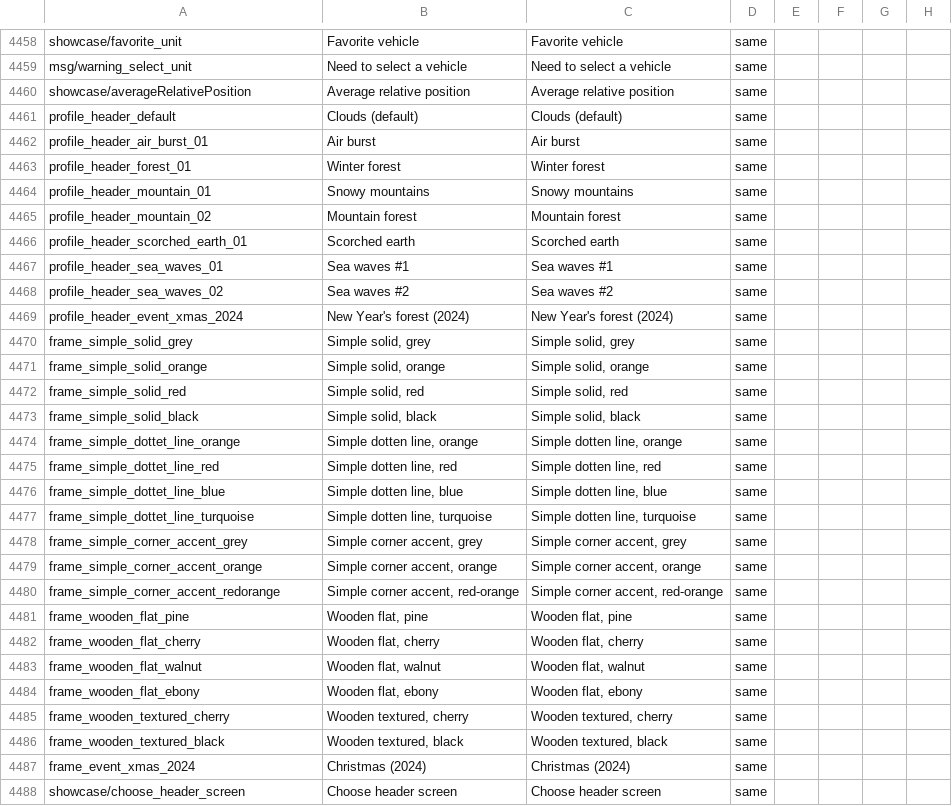
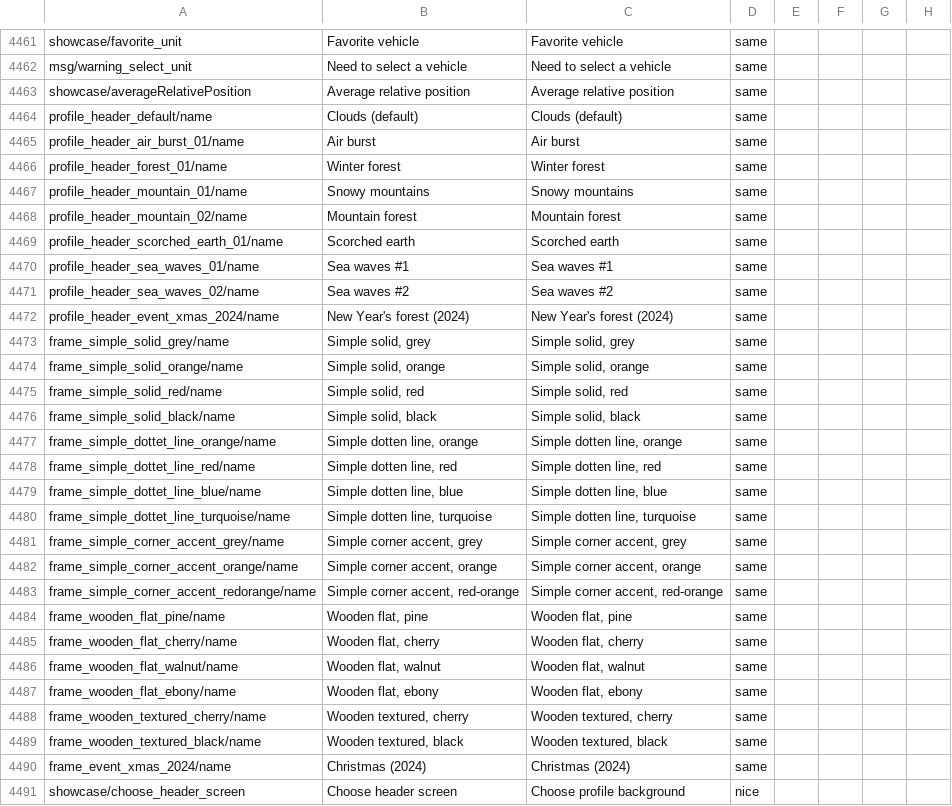
Before and after one commit to mikechuy/SCAM, a CSV file: menu.csv, drawn as a sheet; only a part is shown, gaps mark what is left out; addresses are those after the commit; the diff covers the shown part only; the diff names each change by its address in the sheet, - before the commit and + after, or states it on an @@ line.

```diff
--- a/menu.csv
+++ b/menu.csv
-A4464: profile_header_default
+A4464: profile_header_default/name
-A4465: profile_header_air_burst_01
+A4465: profile_header_air_burst_01/name
-A4466: profile_header_forest_01
+A4466: profile_header_forest_01/name
-A4467: profile_header_mountain_01
+A4467: profile_header_mountain_01/name
-A4468: profile_header_mountain_02
+A4468: profile_header_mountain_02/name
-A4469: profile_header_scorched_earth_01
+A4469: profile_header_scorched_earth_01/name
-A4470: profile_header_sea_waves_01
+A4470: profile_header_sea_waves_01/name
-A4471: profile_header_sea_waves_02
+A4471: profile_header_sea_waves_02/name
-A4472: profile_header_event_xmas_2024
+A4472: profile_header_event_xmas_2024/name
-A4473: frame_simple_solid_grey
+A4473: frame_simple_solid_grey/name
-A4474: frame_simple_solid_orange
+A4474: frame_simple_solid_orange/name
-A4475: frame_simple_solid_red
+A4475: frame_simple_solid_red/name
-A4476: frame_simple_solid_black
+A4476: frame_simple_solid_black/name
-A4477: frame_simple_dottet_line_orange
+A4477: frame_simple_dottet_line_orange/name
-A4478: frame_simple_dottet_line_red
+A4478: frame_simple_dottet_line_red/name
-A4479: frame_simple_dottet_line_blue
+A4479: frame_simple_dottet_line_blue/name
-A4480: frame_simple_dottet_line_turquoise
+A4480: frame_simple_dottet_line_turquoise/name
-A4481: frame_simple_corner_accent_grey
+A4481: frame_simple_corner_accent_grey/name
-A4482: frame_simple_corner_accent_orange
+A4482: frame_simple_corner_accent_orange/name
-A4483: frame_simple_corner_accent_redorange
+A4483: frame_simple_corner_accent_redorange/name
-A4484: frame_wooden_flat_pine
+A4484: frame_wooden_flat_pine/name
-A4485: frame_wooden_flat_cherry
+A4485: frame_wooden_flat_cherry/name
-A4486: frame_wooden_flat_walnut
+A4486: frame_wooden_flat_walnut/name
-A4487: frame_wooden_flat_ebony
+A4487: frame_wooden_flat_ebony/name
-A4488: frame_wooden_textured_cherry
+A4488: frame_wooden_textured_cherry/name
-A4489: frame_wooden_textured_black
+A4489: frame_wooden_textured_black/name
-A4490: frame_event_xmas_2024
+A4490: frame_event_xmas_2024/name
-C4491: Choose header screen
+C4491: Choose profile background
-D4491: same
+D4491: nice
```
Also changed, not shown: 9 added rows elsewhere in this file, ui.csv, units_modifications.csv, 3 other files.
